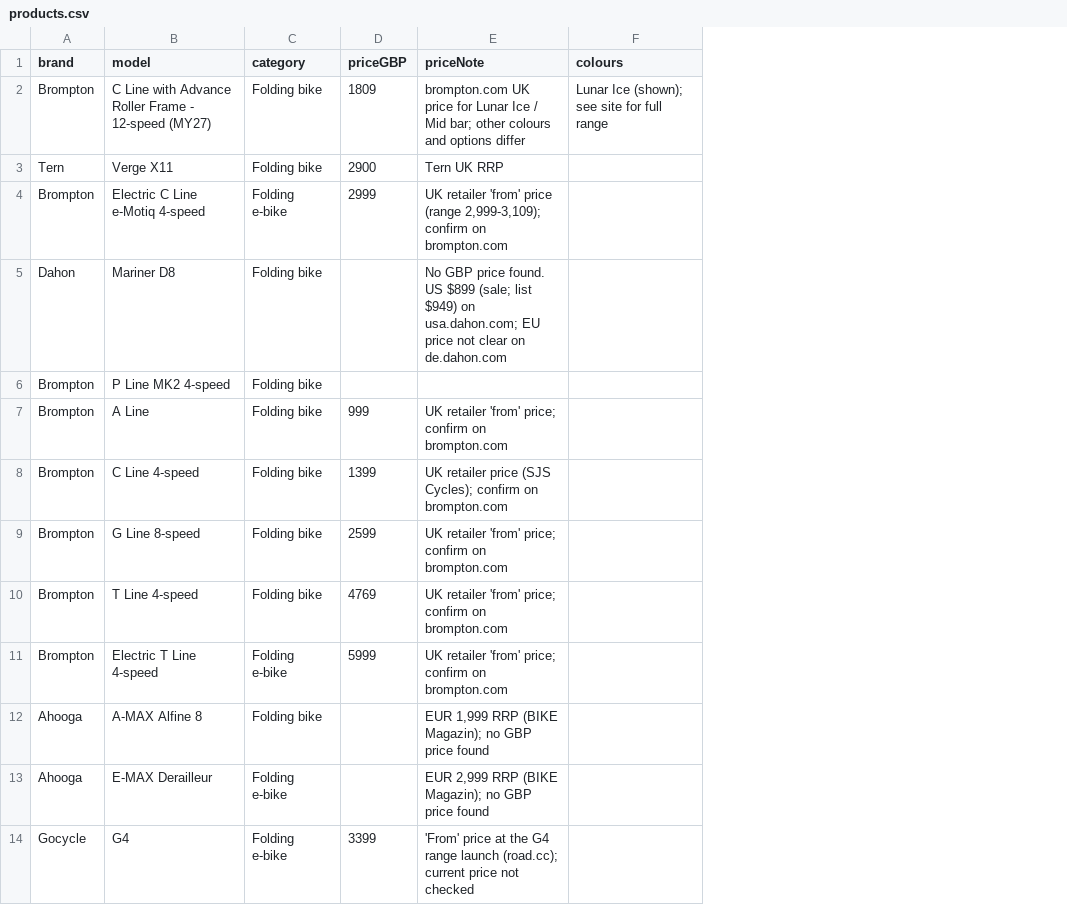
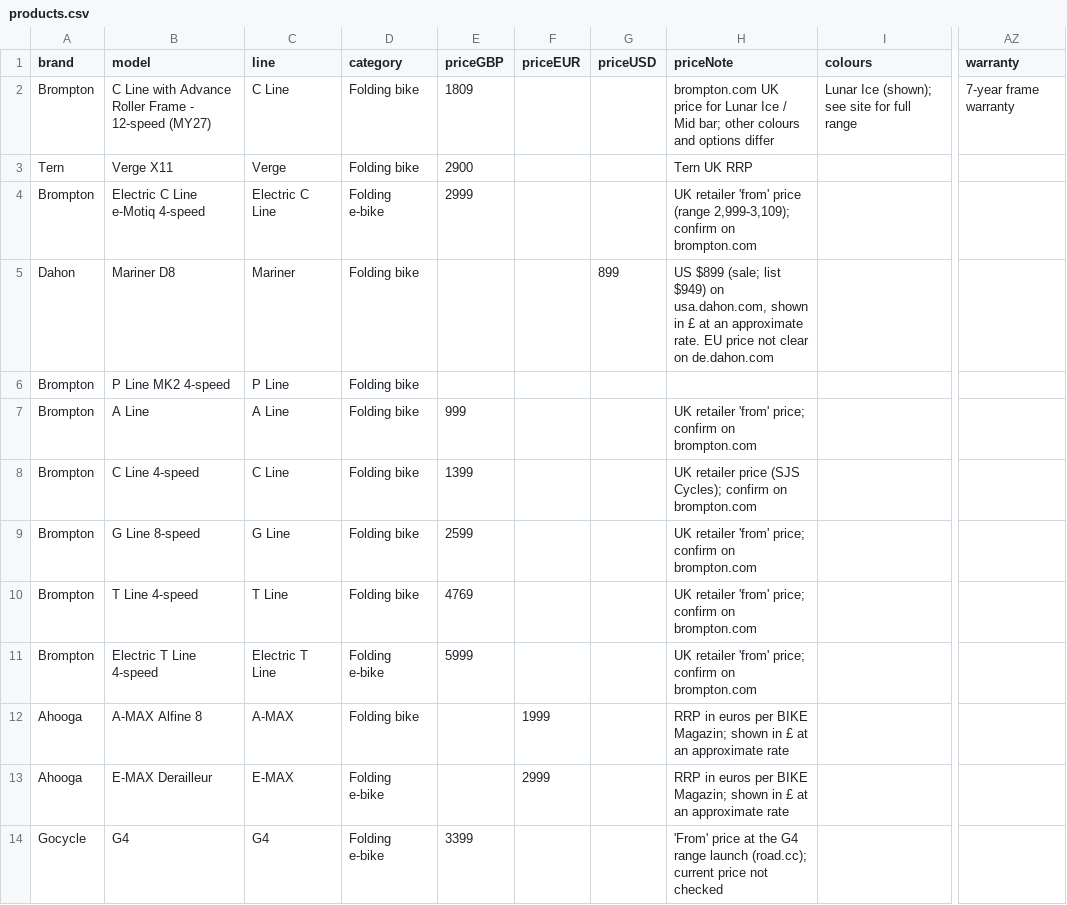
Before and after one commit to jiripacka-design/NEWS, a CSV file: starter-data/products.csv, drawn as a sheet; only a part is shown, gaps mark what is left out; addresses are those after the commit; the diff names each change by its address in the sheet, - before the commit and + after, or states it on an @@ line.

```diff
--- a/starter-data/products.csv
+++ b/starter-data/products.csv
+column C (line), rows 2-14: C Line | Verge | Electric C Line | Mariner | P Line | A Line | C Line | G Line | T Line | Electric T Line | A-MAX | E-MAX | G4
+column F (priceEUR), rows 12-13: 1999 | 2999
+column G (priceUSD), row 5: 899
+column AZ (warranty), row 2: 7-year frame warranty
-H5 (priceNote): No GBP price found. US $899 (sale; list $949) on usa.dahon.com; EU price…
+H5 (priceNote): US $899 (sale; list $949) on usa.dahon.com, shown in £ at an approximate rate. EU price…
-H12 (priceNote): EUR 1,999 RRP (BIKE Magazin); no GBP price found
+H12 (priceNote): RRP in euros per BIKE Magazin; shown in £ at an approximate rate
-H13 (priceNote): EUR 2,999 RRP (BIKE Magazin); no GBP price found
+H13 (priceNote): RRP in euros per BIKE Magazin; shown in £ at an approximate rate
```
Also changed, not shown: 29 other files.
